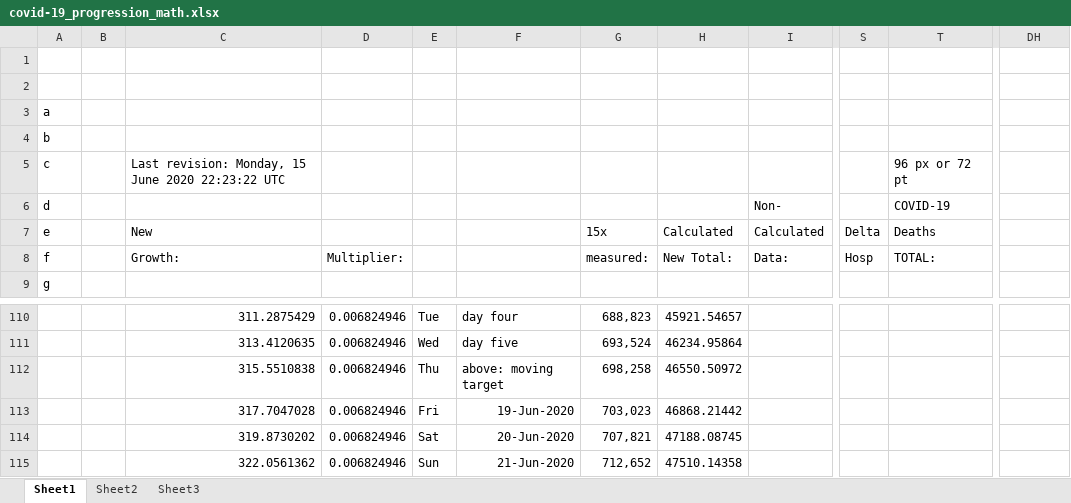
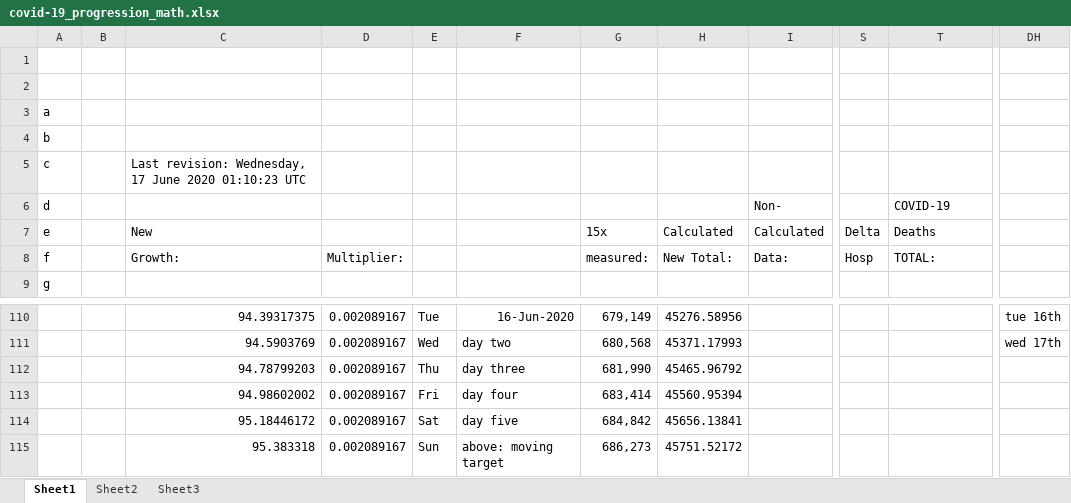
Before and after one commit to c19ctabc/c19ct-b, an Excel workbook: converted.d/covid-19_progression_math.xlsx, sheet Sheet1, drawn as a sheet; only a part is shown, gaps mark what is left out; values as stored, in another font and other column widths than the file's, no borders; charts and pictures not drawn; the diff covers the shown part only; the diff names each change by its address in the sheet, - before the commit and + after, or states it on an @@ line.

```diff
--- a/converted.d/covid-19_progression_math.xlsx (sheet Sheet1)
+++ b/converted.d/covid-19_progression_math.xlsx (sheet Sheet1)
-C5: Last revision: Monday, 15 June 2020 22:23:22 UTC
+C5: Last revision: Wednesday, 17 June 2020 01:10:23 UTC
-T5: 96 px or 72 pt
+T5: (empty)
-C110: 311.2875429
+C110: 94.39317375
-D110:D115: 0.006824946
+D110:D115: 0.002089167
-F110: day four
+F110: 16-Jun-2020
-G110: 688,823
+G110: 679,149
-H110: 45921.54657
+H110: 45276.58956
-DH110: (empty)
+DH110: tue 16th
-C111: 313.4120635
+C111: 94.5903769
-F111: day five
+F111: day two
-G111: 693,524
+G111: 680,568
-H111: 46234.95864
+H111: 45371.17993
-DH111: (empty)
+DH111: wed 17th
-C112: 315.5510838
+C112: 94.78799203
-F112: above: moving target
+F112: day three
-G112: 698,258
+G112: 681,990
-H112: 46550.50972
+H112: 45465.96792
-C113: 317.7047028
+C113: 94.98602002
-F113: 19-Jun-2020
+F113: day four
-G113: 703,023
+G113: 683,414
-H113: 46868.21442
+H113: 45560.95394
-C114: 319.8730202
+C114: 95.18446172
-F114: 20-Jun-2020
+F114: day five
-G114: 707,821
+G114: 684,842
-H114: 47188.08745
+H114: 45656.13841
-C115: 322.0561362
+C115: 95.383318
-F115: 21-Jun-2020
+F115: above: moving target
-G115: 712,652
+G115: 686,273
-H115: 47510.14358
+H115: 45751.52172
```
Also changed, not shown: 936 edited cells and cell formats elsewhere in this sheet, formulas that keep their value, charts or pictures, converted.d/covid-19_progression_math_xlsx2.xlsx, 7 other files.
